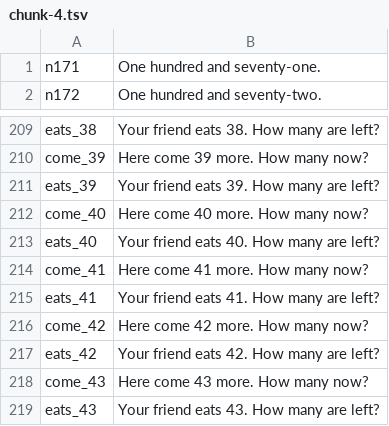
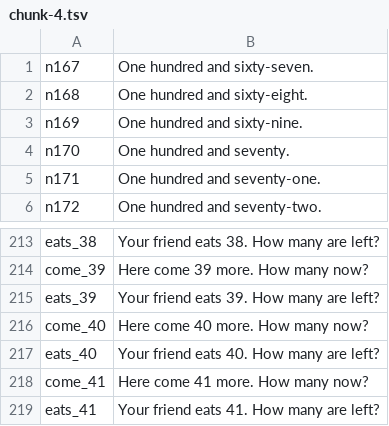
Before and after one commit to TheMarco/monstermath, a TSV file: scripts/voice/chunks/chunk-4.tsv, drawn as a sheet; only a part is shown, gaps mark what is left out.

```diff
--- a/scripts/voice/chunks/chunk-4.tsv
+++ b/scripts/voice/chunks/chunk-4.tsv
@@ -1 +1,5 @@
+n167	One hundred and sixty-seven.
+n168	One hundred and sixty-eight.
+n169	One hundred and sixty-nine.
+n170	One hundred and seventy.
 n171	One hundred and seventy-one.
@@ -215,5 +219 @@ come_41	Here come 41 more. How many now?
 eats_41	Your friend eats 41. How many are left?
-come_42	Here come 42 more. How many now?
-eats_42	Your friend eats 42. How many are left?
-come_43	Here come 43 more. How many now?
-eats_43	Your friend eats 43. How many are left?
```
Also changed, not shown: scripts/voice/chunks/chunk-1.tsv, scripts/voice/chunks/chunk-3.tsv, 17 other files.
